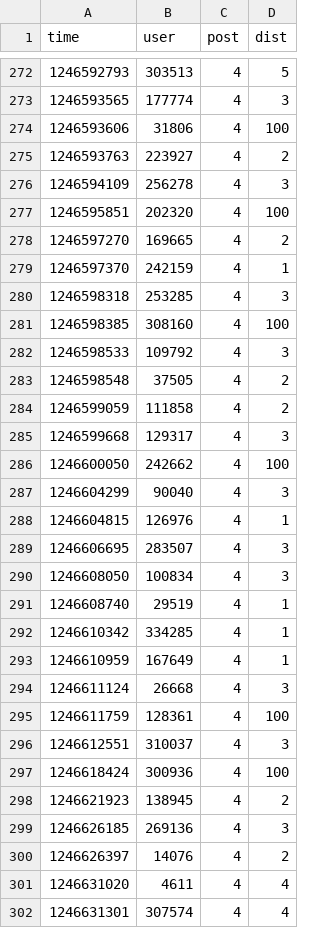
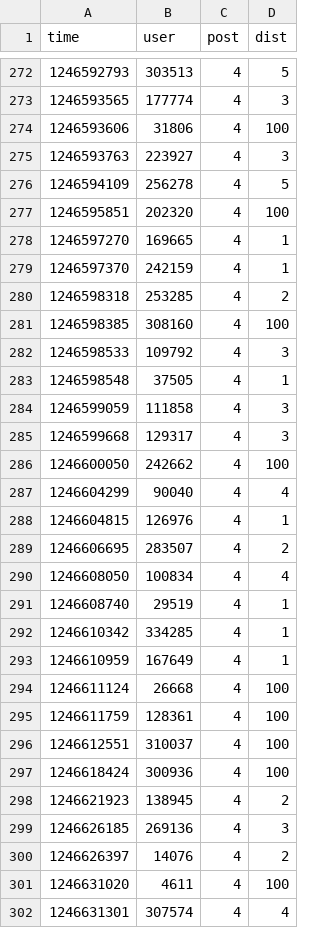
Before and after one commit to peterhuson/information-diffusion, a CSV file: digg2009/votes_4.csv, drawn as a sheet; only a part is shown, gaps mark what is left out; the diff covers the shown part only.

```diff
--- a/digg2009/votes_4.csv
+++ b/digg2009/votes_4.csv
@@ -274,18 +274,18 @@ time,user,post,dist
 1246593606,31806,4,100
-1246593763,223927,4,2
-1246594109,256278,4,3
+1246593763,223927,4,3
+1246594109,256278,4,5
 1246595851,202320,4,100
-1246597270,169665,4,2
+1246597270,169665,4,1
 1246597370,242159,4,1
-1246598318,253285,4,3
+1246598318,253285,4,2
 1246598385,308160,4,100
 1246598533,109792,4,3
-1246598548,37505,4,2
-1246599059,111858,4,2
+1246598548,37505,4,1
+1246599059,111858,4,3
 1246599668,129317,4,3
 1246600050,242662,4,100
-1246604299,90040,4,3
+1246604299,90040,4,4
 1246604815,126976,4,1
-1246606695,283507,4,3
-1246608050,100834,4,3
+1246606695,283507,4,2
+1246608050,100834,4,4
 1246608740,29519,4,1
@@ -293,5 +293,5 @@ time,user,post,dist
 1246610959,167649,4,1
-1246611124,26668,4,3
+1246611124,26668,4,100
 1246611759,128361,4,100
-1246612551,310037,4,3
+1246612551,310037,4,100
 1246618424,300936,4,100
@@ -300,3 +300,3 @@ time,user,post,dist
 1246626397,14076,4,2
-1246631020,4611,4,4
+1246631020,4611,4,100
 1246631301,307574,4,4
```
Also changed, not shown: 123 edited cells elsewhere in this file, digg2009/votes_1.csv, 1 other file.
